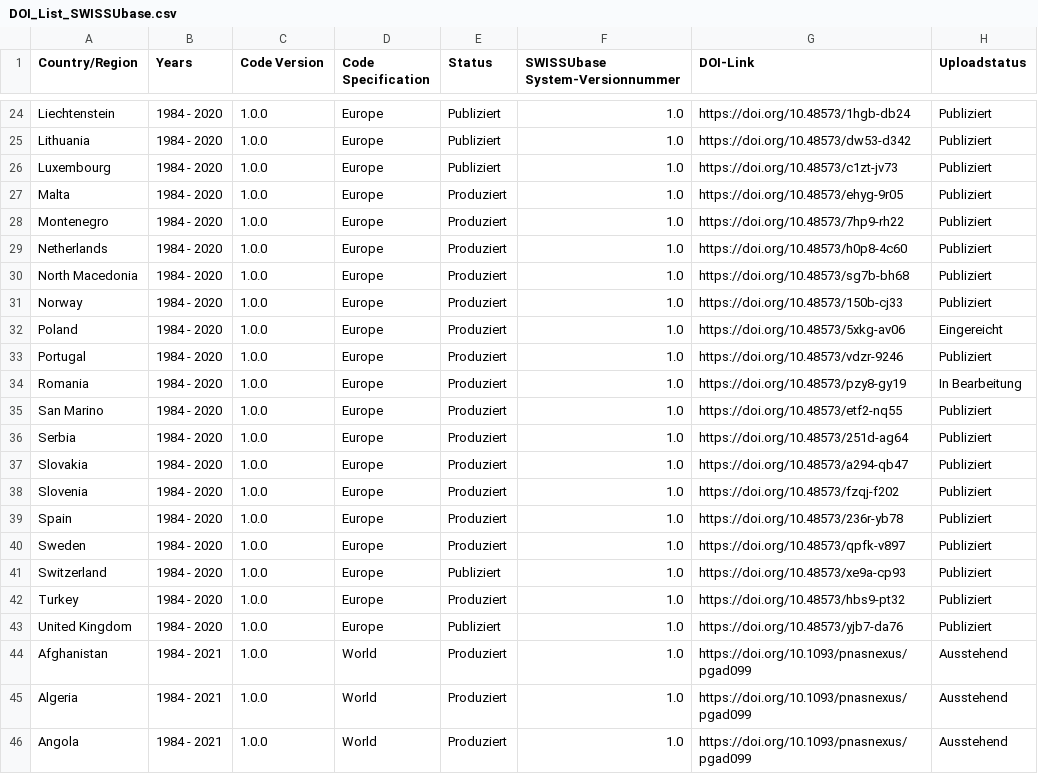
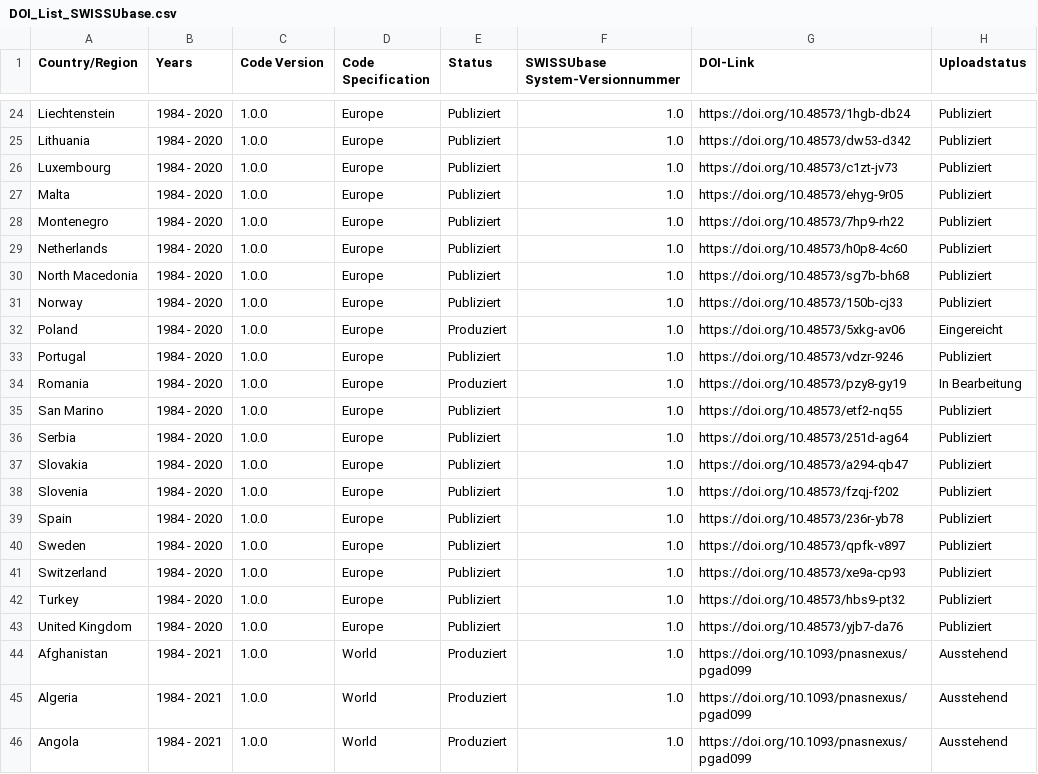
Before and after one commit to plehnert/surfacegroups, a CSV file: DOI_List_SWISSUbase.csv, drawn as a sheet; only a part is shown, gaps mark what is left out.

Commit message:
Update DOI_List_SWISSUbase.csv

```diff
--- a/DOI_List_SWISSUbase.csv
+++ b/DOI_List_SWISSUbase.csv
@@ -26,18 +26,18 @@ Lithuania,1984 - 2020,1.0.0,Europe,Publiziert,1.0,https://doi.org/10.48573/dw53-
 Luxembourg,1984 - 2020,1.0.0,Europe,Publiziert,1.0,https://doi.org/10.48573/c1zt-jv73,Publiziert
-Malta,1984 - 2020,1.0.0,Europe,Produziert,1.0,https://doi.org/10.48573/ehyg-9r05,Publiziert
-Montenegro,1984 - 2020,1.0.0,Europe,Produziert,1.0,https://doi.org/10.48573/7hp9-rh22,Publiziert
-Netherlands,1984 - 2020,1.0.0,Europe,Produziert,1.0,https://doi.org/10.48573/h0p8-4c60,Publiziert
-North Macedonia,1984 - 2020,1.0.0,Europe,Produziert,1.0,https://doi.org/10.48573/sg7b-bh68,Publiziert
-Norway,1984 - 2020,1.0.0,Europe,Produziert,1.0,https://doi.org/10.48573/150b-cj33,Publiziert
+Malta,1984 - 2020,1.0.0,Europe,Publiziert,1.0,https://doi.org/10.48573/ehyg-9r05,Publiziert
+Montenegro,1984 - 2020,1.0.0,Europe,Publiziert,1.0,https://doi.org/10.48573/7hp9-rh22,Publiziert
+Netherlands,1984 - 2020,1.0.0,Europe,Publiziert,1.0,https://doi.org/10.48573/h0p8-4c60,Publiziert
+North Macedonia,1984 - 2020,1.0.0,Europe,Publiziert,1.0,https://doi.org/10.48573/sg7b-bh68,Publiziert
+Norway,1984 - 2020,1.0.0,Europe,Publiziert,1.0,https://doi.org/10.48573/150b-cj33,Publiziert
 Poland,1984 - 2020,1.0.0,Europe,Produziert,1.0,https://doi.org/10.48573/5xkg-av06,Eingereicht
-Portugal,1984 - 2020,1.0.0,Europe,Produziert,1.0,https://doi.org/10.48573/vdzr-9246,Publiziert
+Portugal,1984 - 2020,1.0.0,Europe,Publiziert,1.0,https://doi.org/10.48573/vdzr-9246,Publiziert
 Romania,1984 - 2020,1.0.0,Europe,Produziert,1.0,https://doi.org/10.48573/pzy8-gy19,In Bearbeitung
-San Marino,1984 - 2020,1.0.0,Europe,Produziert,1.0,https://doi.org/10.48573/etf2-nq55,Publiziert
-Serbia,1984 - 2020,1.0.0,Europe,Produziert,1.0,https://doi.org/10.48573/251d-ag64,Publiziert
-Slovakia,1984 - 2020,1.0.0,Europe,Produziert,1.0,https://doi.org/10.48573/a294-qb47,Publiziert
-Slovenia,1984 - 2020,1.0.0,Europe,Produziert,1.0,https://doi.org/10.48573/fzqj-f202,Publiziert
-Spain,1984 - 2020,1.0.0,Europe,Produziert,1.0,https://doi.org/10.48573/236r-yb78,Publiziert
-Sweden,1984 - 2020,1.0.0,Europe,Produziert,1.0,https://doi.org/10.48573/qpfk-v897,Publiziert
+San Marino,1984 - 2020,1.0.0,Europe,Publiziert,1.0,https://doi.org/10.48573/etf2-nq55,Publiziert
+Serbia,1984 - 2020,1.0.0,Europe,Publiziert,1.0,https://doi.org/10.48573/251d-ag64,Publiziert
+Slovakia,1984 - 2020,1.0.0,Europe,Publiziert,1.0,https://doi.org/10.48573/a294-qb47,Publiziert
+Slovenia,1984 - 2020,1.0.0,Europe,Publiziert,1.0,https://doi.org/10.48573/fzqj-f202,Publiziert
+Spain,1984 - 2020,1.0.0,Europe,Publiziert,1.0,https://doi.org/10.48573/236r-yb78,Publiziert
+Sweden,1984 - 2020,1.0.0,Europe,Publiziert,1.0,https://doi.org/10.48573/qpfk-v897,Publiziert
 Switzerland,1984 - 2020,1.0.0,Europe,Publiziert,1.0,https://doi.org/10.48573/xe9a-cp93,Publiziert
-Turkey,1984 - 2020,1.0.0,Europe,Produziert,1.0,https://doi.org/10.48573/hbs9-pt32,Publiziert
+Turkey,1984 - 2020,1.0.0,Europe,Publiziert,1.0,https://doi.org/10.48573/hbs9-pt32,Publiziert
 United Kingdom,1984 - 2020,1.0.0,Europe,Publiziert,1.0,https://doi.org/10.48573/yjb7-da76,Publiziert
```
